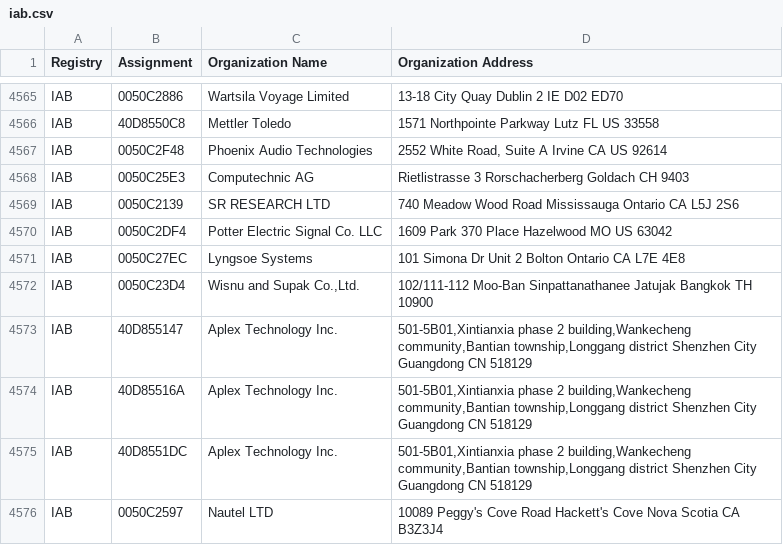
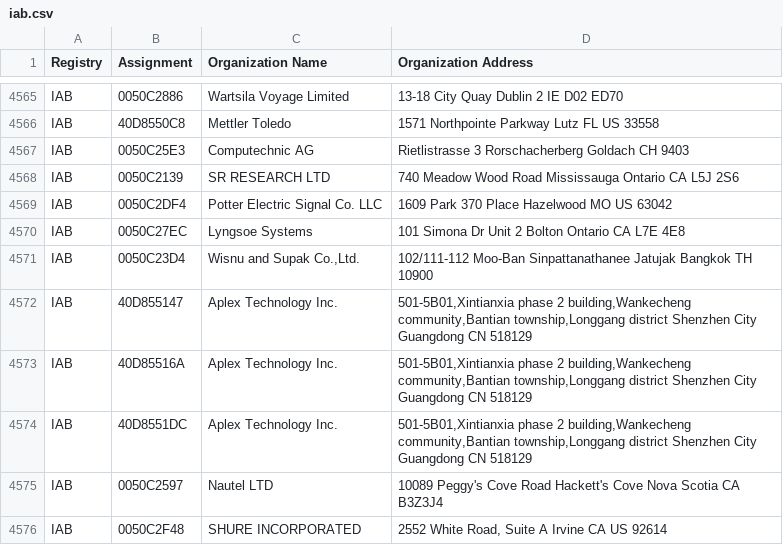
Before and after one commit to 955a0/MACAddress, a CSV file: iab.csv, drawn as a sheet; only a part is shown, gaps mark what is left out.

```diff
--- a/iab.csv
+++ b/iab.csv
@@ -4566,3 +4566,2 @@ IAB,0050C2886,Wartsila Voyage Limited,13-18 City Quay Dublin 2  IE D02 ED70
 IAB,40D8550C8,Mettler Toledo,1571 Northpointe Parkway Lutz FL US 33558
-IAB,0050C2F48,Phoenix Audio Technologies,"2552 White Road, Suite A Irvine CA US 92614 "
 IAB,0050C25E3,Computechnic AG,Rietlistrasse 3 Rorschacherberg Goldach CH 9403
@@ -4576 +4575,2 @@ IAB,40D8551DC,Aplex Technology Inc.,"501-5B01,Xintianxia phase 2 building,Wankec
 IAB,0050C2597,Nautel LTD,10089 Peggy's Cove Road Hackett's Cove Nova Scotia CA B3Z3J4
+IAB,0050C2F48,SHURE INCORPORATED,"2552 White Road, Suite A Irvine CA US 92614 "
```
Also changed, not shown: mam.csv, oui36.csv, 1 other file.
